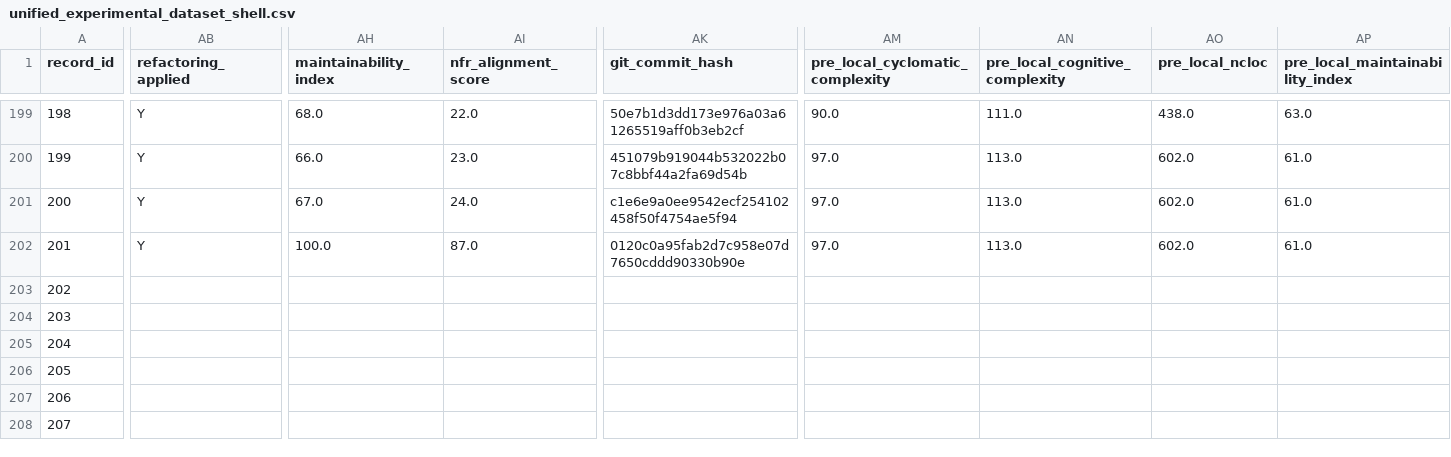
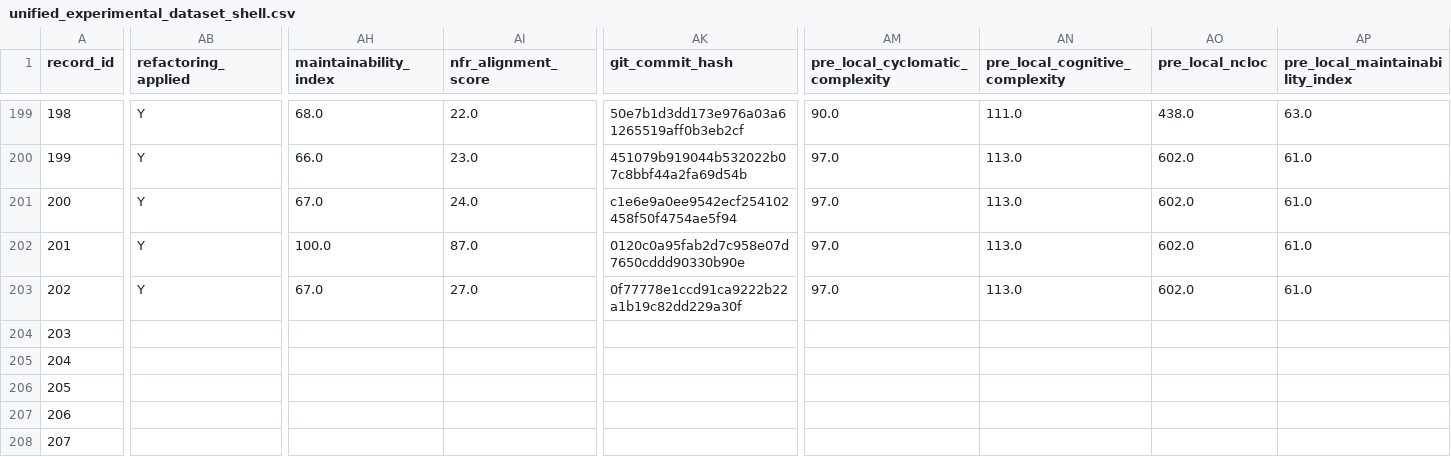
Before and after one commit to dhillii/reducing-technical-debt-praxis-experiment, a CSV file: data/unified_experimental_dataset_shell.csv, drawn as a sheet; only a part is shown, gaps mark what is left out; the diff covers the shown part only; the diff names each change by its address in the sheet, - before the commit and + after, or states it on an @@ line.

Commit message:
File 0014 | Ghost | nfr_enriched | Run 2
Commit metadata (YAML-style header):
---
record_id: 203
file_id: 14
project_name: Ghost
file_name: offer-page.js
condition: nfr_enriched
run_number: 2
llm_model: claude-sonnet-4-6
llm_temperature: 0.0
prompt_tokens: 6290
completion_tokens: 5200
total_tokens: 11490
timestamp: 2026-03-22T17:44:55.938811Z
---

Refactored code for offer-page.js addressing SonarCloud issues.
Pre-refactoring CC: 109

Code path: conditions/nfr_enriched/file_0014/run_2.js

```diff
--- a/data/unified_experimental_dataset_shell.csv
+++ b/data/unified_experimental_dataset_shell.csv
-AB203 (refactoring_applied): (empty)
+AB203 (refactoring_applied): Y
-AH203 (maintainability_index): (empty)
+AH203 (maintainability_index): 67.0
-AI203 (nfr_alignment_score): (empty)
+AI203 (nfr_alignment_score): 27.0
-AK203 (git_commit_hash): (empty)
+AK203 (git_commit_hash): 0f77778e1ccd91ca9222b22a1b19c82dd229a30f
-AM203 (pre_local_cyclomatic_complexity): (empty)
+AM203 (pre_local_cyclomatic_complexity): 97.0
-AN203 (pre_local_cognitive_complexity): (empty)
+AN203 (pre_local_cognitive_complexity): 113.0
-AO203 (pre_local_ncloc): (empty)
+AO203 (pre_local_ncloc): 602.0
-AP203 (pre_local_maintainability_index): (empty)
+AP203 (pre_local_maintainability_index): 61.0
```
Also changed, not shown: 8 edited cells elsewhere in this file, 1 other file.
